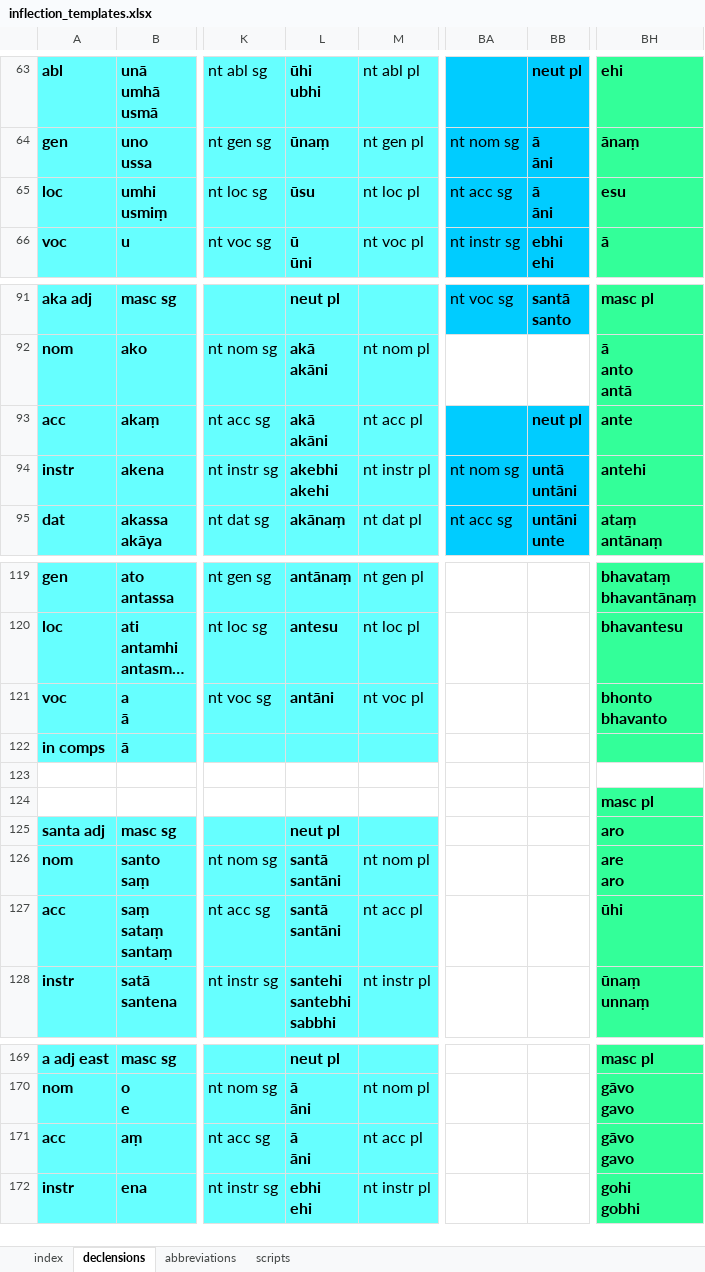
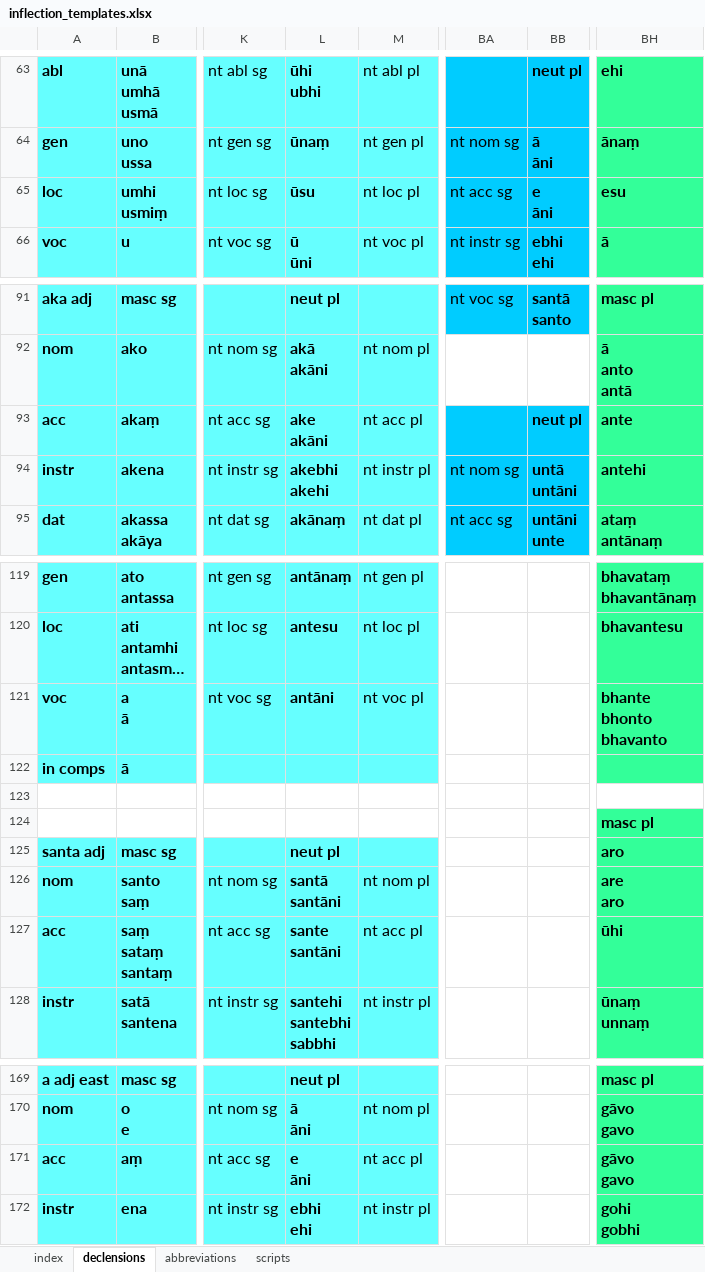
Before and after one commit to digitalpalidictionary/dpd-db, an Excel workbook: db/inflections/inflection_templates.xlsx, sheet declensions, drawn as a sheet; only a part is shown, gaps mark what is left out; long unchanged cells end in …; values as stored, in another font and other column widths than the file's, no borders; ↵ is a line break in a cell; the diff covers the shown part only; the diff names each change by its address in the sheet, - before the commit and + after, or states it on an @@ line.

```diff
--- a/db/inflections/inflection_templates.xlsx (sheet declensions)
+++ b/db/inflections/inflection_templates.xlsx (sheet declensions)
-BB65: ā ↵ āni
+BB65: e ↵ āni
-L93: akā ↵ akāni
+L93: ake ↵ akāni
-BH121: bhonto ↵ bhavanto
+BH121: bhante ↵ bhonto ↵ bhavanto
-L127: santā ↵ santāni
+L127: sante ↵ santāni
-L171: ā ↵ āni
+L171: e ↵ āni
```
Also changed, not shown: 6 edited cells elsewhere in this sheet.
